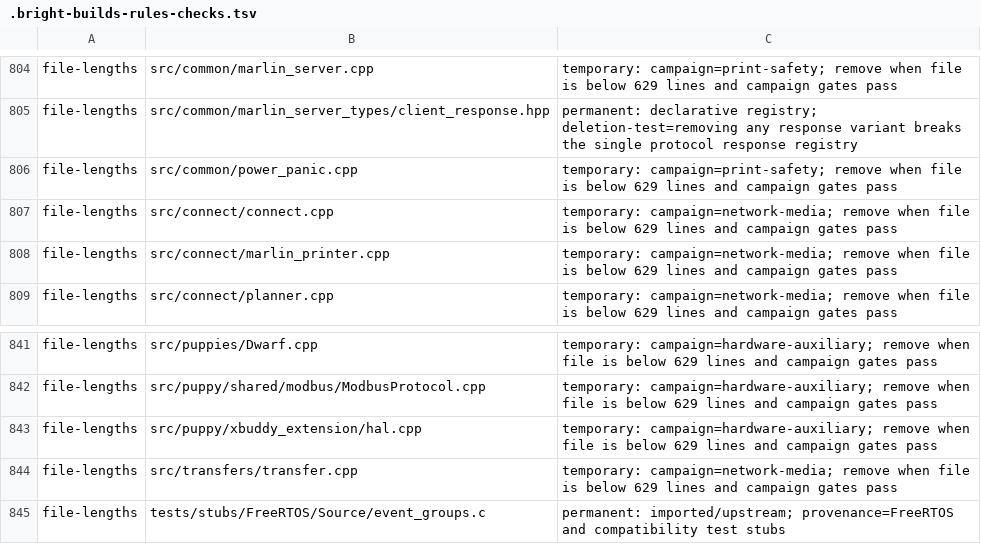
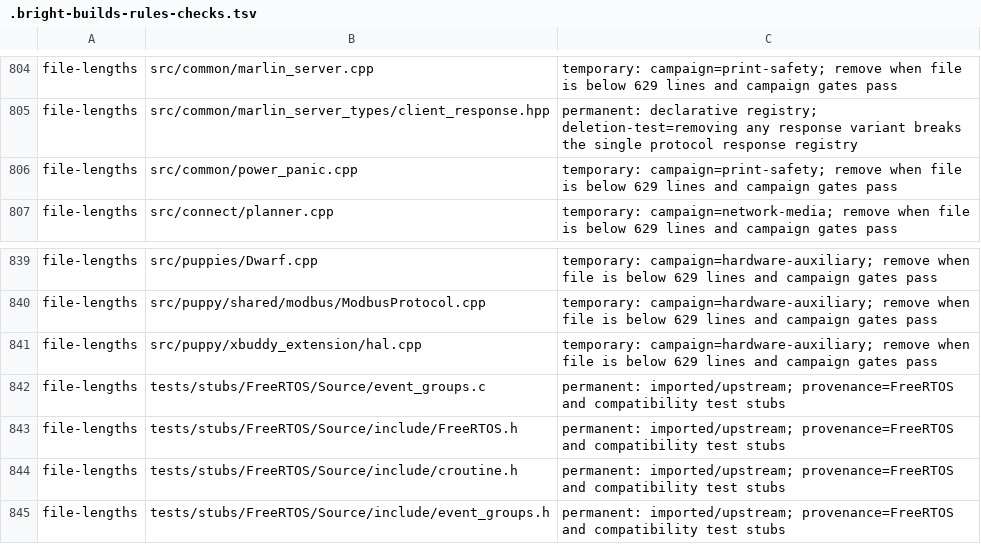
Before and after one commit to pRizz/Prusa-Firmware-Buddy, a TSV file: .bright-builds-rules-checks.tsv, drawn as a sheet; only a part is shown, gaps mark what is left out; the shorter side is filled out with more unchanged rows; the diff names each change by its address in the sheet, - before the commit and + after, or states it on an @@ line.

Commit message:
refactor(40-10): split network and transfer policy
- isolate Connect commands and Marlin state adapters

- move transfer download ordering into recovery policy

- remove three temporary file-length exceptions

```diff
--- a/.bright-builds-rules-checks.tsv
+++ b/.bright-builds-rules-checks.tsv
-row 807: file-lengths | src/connect/connect.cpp | temporary: campaign=network-media; remove when file is below 629 lines and campaign gates pass
-row 808: file-lengths | src/connect/marlin_printer.cpp | temporary: campaign=network-media; remove when file is below 629 lines and campaign gates pass
-row 844: file-lengths | src/transfers/transfer.cpp | temporary: campaign=network-media; remove when file is below 629 lines and campaign gates pass
```
Also changed, not shown: 8 other files.
